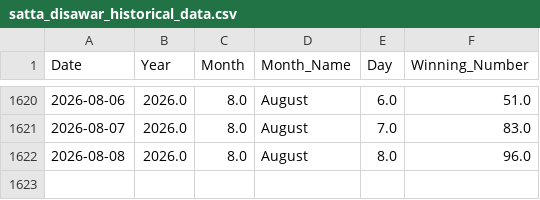
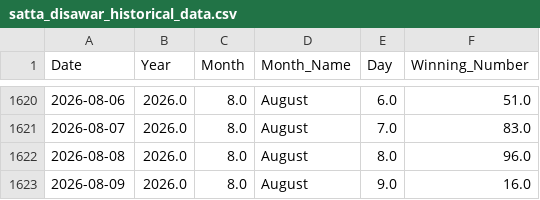
Before and after one commit to kushagramakin/satta-ml-engine, a CSV file: satta_disawar_historical_data.csv, drawn as a sheet; only a part is shown, gaps mark what is left out.

```diff
--- a/satta_disawar_historical_data.csv
+++ b/satta_disawar_historical_data.csv
@@ -1622 +1622,2 @@ Date,Year,Month,Month_Name,Day,Winning_Number
 2026-08-08,2026.0,8.0,August,8.0,96.0
+2026-08-09,2026.0,8.0,August,9.0,16.0
```
